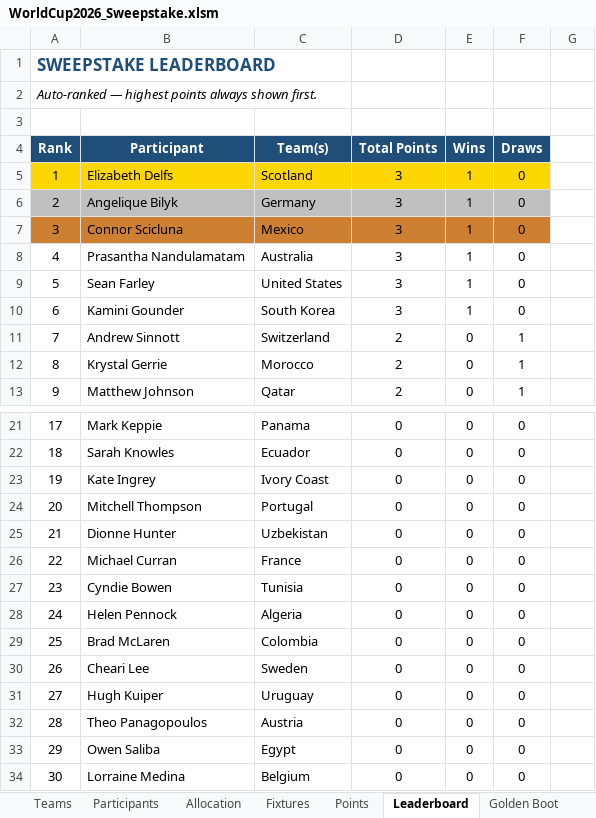
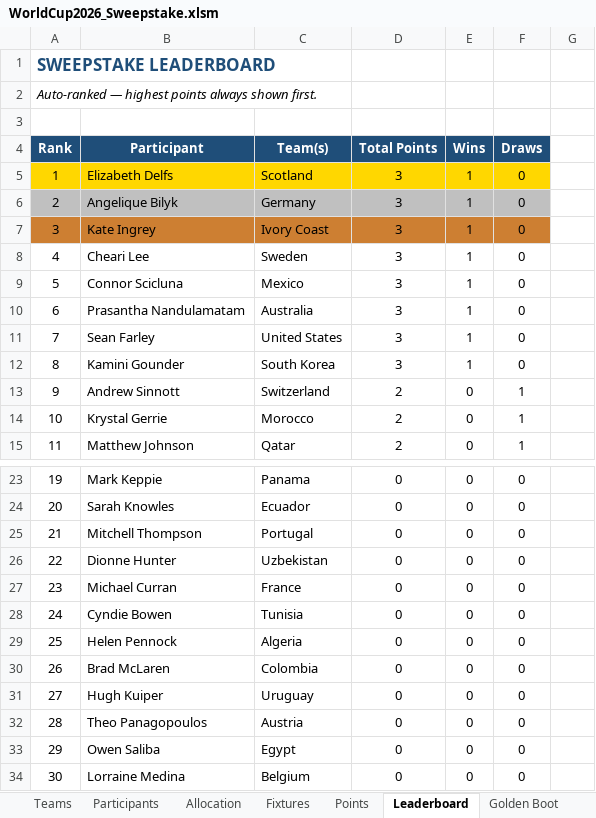
Before and after one commit to Strategic-Execution/World_Cup_2026, an Excel workbook: WorldCup2026_Sweepstake.xlsm, sheet Leaderboard, drawn as a sheet; only a part is shown, gaps mark what is left out; values as stored, in another font and other column widths than the file's, no borders; removed rows and columns are numbered as before the commit, all else as after; the diff names each change by its address in the sheet, - before the commit and + after, or states it on an @@ line.

```diff
--- a/WorldCup2026_Sweepstake.xlsm (sheet Leaderboard)
+++ b/WorldCup2026_Sweepstake.xlsm (sheet Leaderboard)
+row 7: 3 | Kate Ingrey | Ivory Coast | 3 | 1 | 0
+row 8: 4 | Cheari Lee | Sweden | 3 | 1 | 0
@@ column A (Rank) renumbered between rows 9 and 30 @@
-A9:F9 fill: #CD7F32
+A9:F9 fill: none
-row 23: 19 | Kate Ingrey | Ivory Coast | 0 | 0 | 0
-row 30: 26 | Cheari Lee | Sweden | 0 | 0 | 0
```
Also changed, not shown: sheet Golden Boot, sheet Points, sheet Fixtures, formulas that keep their value, hidden cells, 2 other files.
